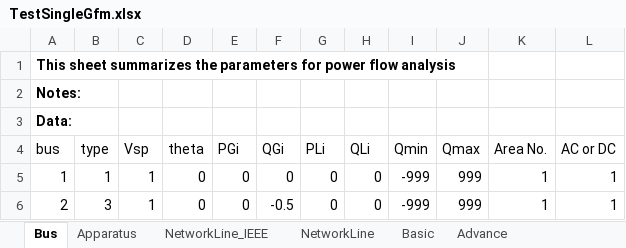
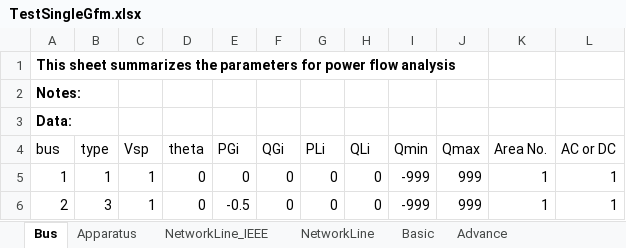
Before and after one commit to Future-Power-Networks/Simplus-Grid-Tool, an Excel workbook: SimOperatingPoint/TestSingleGfm.xlsx, sheet Bus, drawn as a sheet; values as stored, in another font and other column widths than the file's, no borders; the diff names each change by its address in the sheet, - before the commit and + after, or states it on an @@ line.

```diff
--- a/SimOperatingPoint/TestSingleGfm.xlsx (sheet Bus)
+++ b/SimOperatingPoint/TestSingleGfm.xlsx (sheet Bus)
-E6 (PGi): 0
+E6 (PGi): -0.5
-F6 (QGi): -0.5
+F6 (QGi): 0
```
Also changed, not shown: SimOperatingPoint/TestSingleGfl.xlsx, 29 other files.
